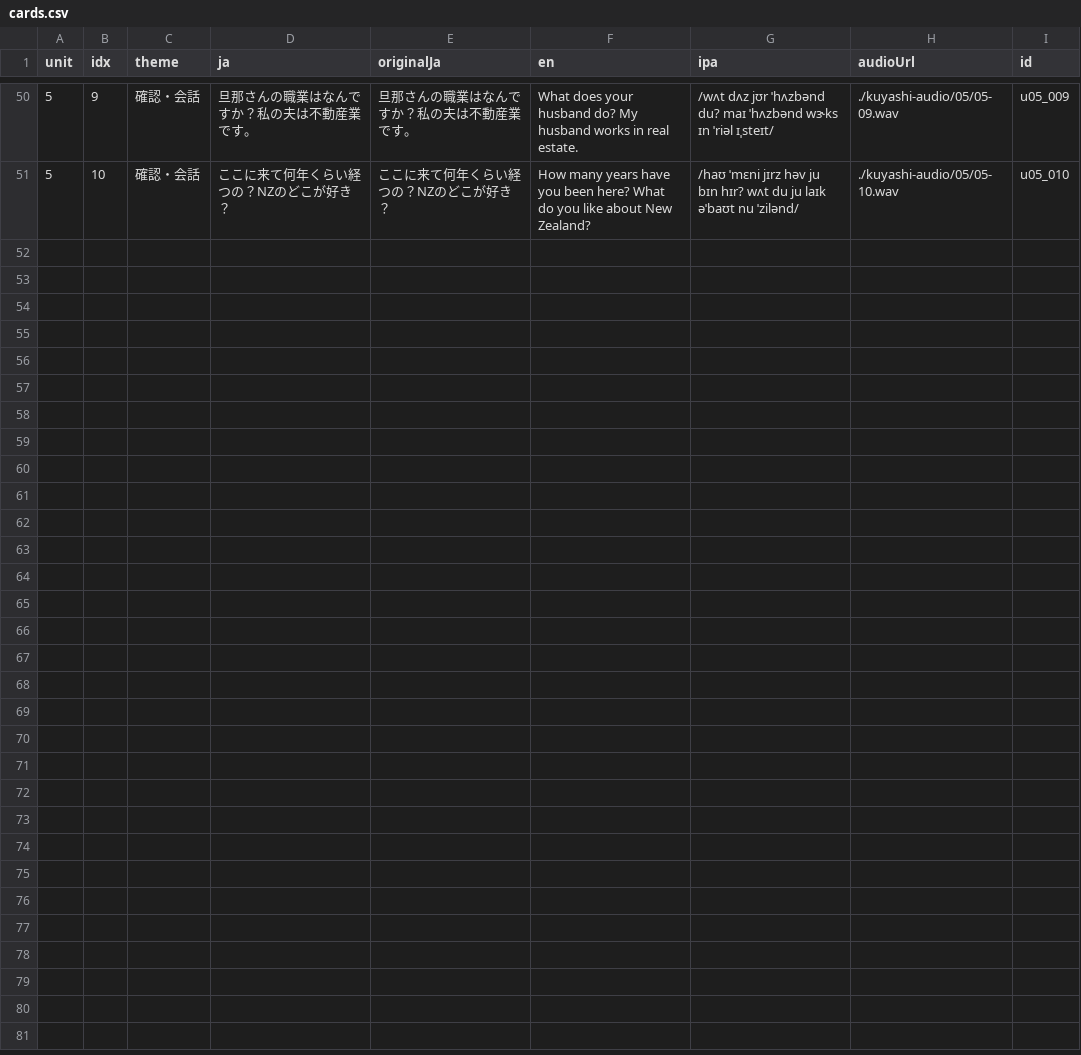
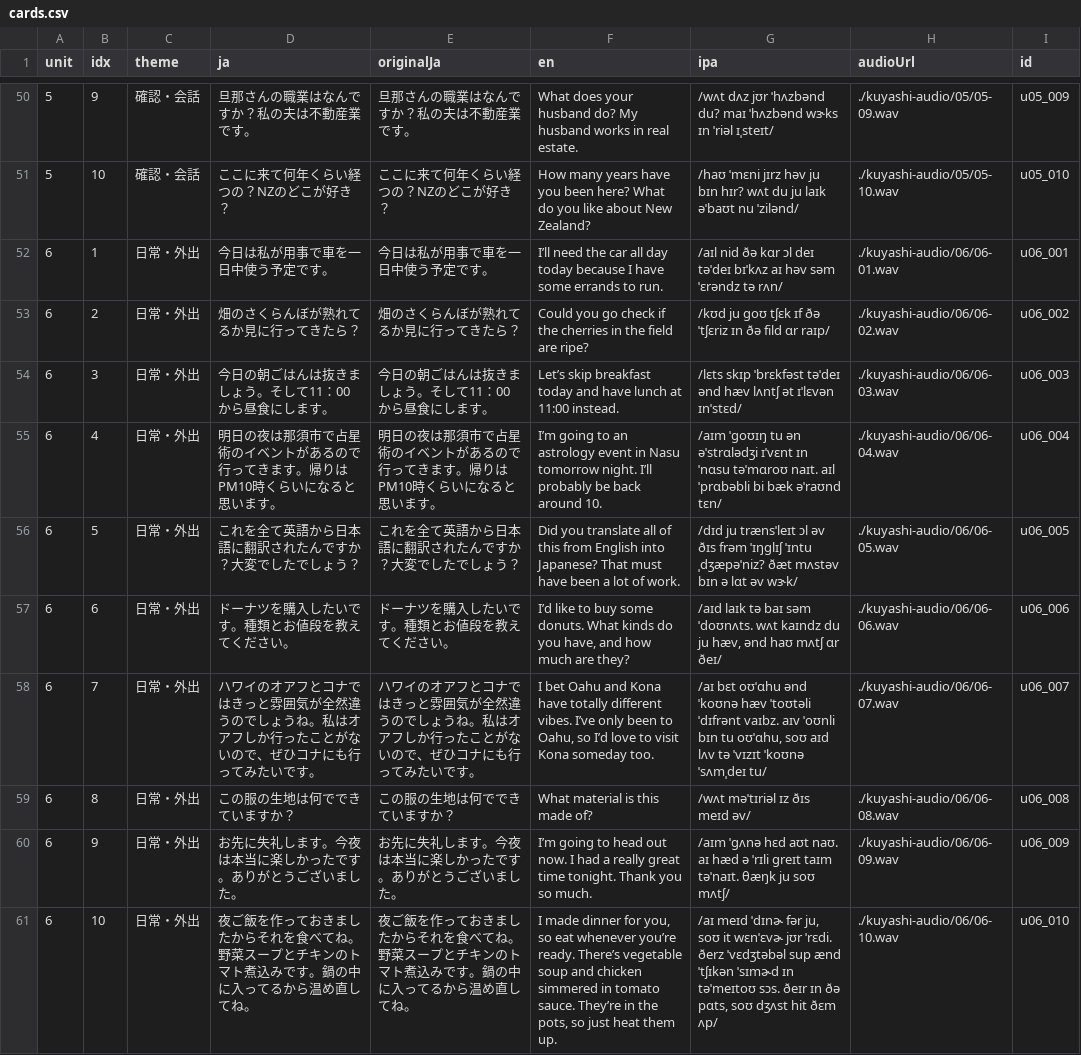
Before and after one commit to ei-mari/yoshiki-kuyashii, a CSV file: cards.csv, drawn as a sheet; only a part is shown, gaps mark what is left out.

Commit message:
Add unit 6 phrases and audio

```diff
--- a/cards.csv
+++ b/cards.csv
@@ -51 +51,11 @@ unit,idx,theme,ja,originalJa,en,ipa,audioUrl,id
 5,10,確認・会話,ここに来て何年くらい経つの？NZのどこが好き？,ここに来て何年くらい経つの？NZのどこが好き？,How many years have you been here? What do you like about New Zealand?,/haʊ ˈmɛni jɪrz həv ju bɪn hɪr? wʌt du ju laɪk əˈbaʊt nu ˈzilənd/,./kuyashi-audio/05/05-10.wav,u05_010
+6,1,日常・外出,今日は私が用事で車を一日中使う予定です。,今日は私が用事で車を一日中使う予定です。,I’ll need the car all day today because I have some errands to run.,/aɪl nid ðə kɑr ɔl deɪ təˈdeɪ bɪˈkʌz aɪ həv səm ˈɛrəndz tə rʌn/,./kuyashi-audio/06/06-01.wav,u06_001
+6,2,日常・外出,畑のさくらんぼが熟れてるか見に行ってきたら？,畑のさくらんぼが熟れてるか見に行ってきたら？,Could you go check if the cherries in the field are ripe?,/kʊd ju ɡoʊ tʃɛk ɪf ðə ˈtʃɛriz ɪn ðə fild ɑr raɪp/,./kuyashi-audio/06/06-02.wav,u06_002
+6,3,日常・外出,今日の朝ごはんは抜きましょう。そして11：00から昼食にします。,今日の朝ごはんは抜きましょう。そして11：00から昼食にします。,Let’s skip breakfast today and have lunch at 11:00 instead.,/lɛts skɪp ˈbrɛkfəst təˈdeɪ ənd hæv lʌntʃ ət ɪˈlɛvən ɪnˈstɛd/,./kuyashi-audio/06/06-03.wav,u06_003
+6,4,日常・外出,明日の夜は那須市で占星術のイベントがあるので行ってきます。帰りはPM10時くらいになると思います。,明日の夜は那須市で占星術のイベントがあるので行ってきます。帰りはPM10時くらいになると思います。,I’m going to an astrology event in Nasu tomorrow night. I’ll probably be back around 10.,/aɪm ˈɡoʊɪŋ tu ən əˈstrɑlədʒi ɪˈvɛnt ɪn ˈnɑsu təˈmɑroʊ naɪt. aɪl ˈprɑbəbli bi bæk əˈraʊnd tɛn/,./kuyashi-audio/06/06-04.wav,u06_004
+6,5,日常・外出,これを全て英語から日本語に翻訳されたんですか？大変でしたでしょう？,これを全て英語から日本語に翻訳されたんですか？大変でしたでしょう？,Did you translate all of this from English into Japanese? That must have been a lot of work.,/dɪd ju trænsˈleɪt ɔl əv ðɪs frəm ˈɪŋɡlɪʃ ˈɪntu ˌdʒæpəˈniz? ðæt mʌstəv bɪn ə lɑt əv wɝk/,./kuyashi-audio/06/06-05.wav,u06_005
+6,6,日常・外出,ドーナツを購入したいです。種類とお値段を教えてください。,ドーナツを購入したいです。種類とお値段を教えてください。,"I’d like to buy some donuts. What kinds do you have, and how much are they?","/aɪd laɪk tə baɪ səm ˈdoʊnʌts. wʌt kaɪndz du ju hæv, ənd haʊ mʌtʃ ɑr ðeɪ/",./kuyashi-audio/06/06-06.wav,u06_006
+6,7,日常・外出,ハワイのオアフとコナではきっと雰囲気が全然違うのでしょうね。私はオアフしか行ったことがないので、ぜひコナにも行ってみたいです。,ハワイのオアフとコナではきっと雰囲気が全然違うのでしょうね。私はオアフしか行ったことがないので、ぜひコナにも行ってみたいです。,"I bet Oahu and Kona have totally different vibes. I’ve only been to Oahu, so I’d love to visit Kona someday too.","/aɪ bɛt oʊˈɑhu ənd ˈkoʊnə hæv ˈtoʊtəli ˈdɪfrənt vaɪbz. aɪv ˈoʊnli bɪn tu oʊˈɑhu, soʊ aɪd lʌv tə ˈvɪzɪt ˈkoʊnə ˈsʌmˌdeɪ tu/",./kuyashi-audio/06/06-07.wav,u06_007
+6,8,日常・外出,この服の生地は何でできていますか？,この服の生地は何でできていますか？,What material is this made of?,/wʌt məˈtɪriəl ɪz ðɪs meɪd əv/,./kuyashi-audio/06/06-08.wav,u06_008
+6,9,日常・外出,お先に失礼します。今夜は本当に楽しかったです。ありがとうございました。,お先に失礼します。今夜は本当に楽しかったです。ありがとうございました。,I’m going to head out now. I had a really great time tonight. Thank you so much.,/aɪm ˈɡʌnə hɛd aʊt naʊ. aɪ hæd ə ˈrɪli ɡreɪt taɪm təˈnaɪt. θæŋk ju soʊ mʌtʃ/,./kuyashi-audio/06/06-09.wav,u06_009
+6,10,日常・外出,夜ご飯を作っておきましたからそれを食べてね。野菜スープとチキンのトマト煮込みです。鍋の中に入ってるから温め直してね。,夜ご飯を作っておきましたからそれを食べてね。野菜スープとチキンのトマト煮込みです。鍋の中に入ってるから温め直してね。,"I made dinner for you, so eat whenever you’re ready. There’s vegetable soup and chicken simmered in tomato sauce. They’re in the pots, so just heat them up.","/aɪ meɪd ˈdɪnɚ fər ju, soʊ it wɛnˈɛvɚ jʊr ˈrɛdi. ðerz ˈvɛdʒtəbəl sup ænd ˈtʃɪkən ˈsɪmɚd ɪn təˈmeɪtoʊ sɔs. ðeɪr ɪn ðə pɑts, soʊ dʒʌst hit ðɛm ʌp/",./kuyashi-audio/06/06-10.wav,u06_010
```
Also changed, not shown: 11 other files.
